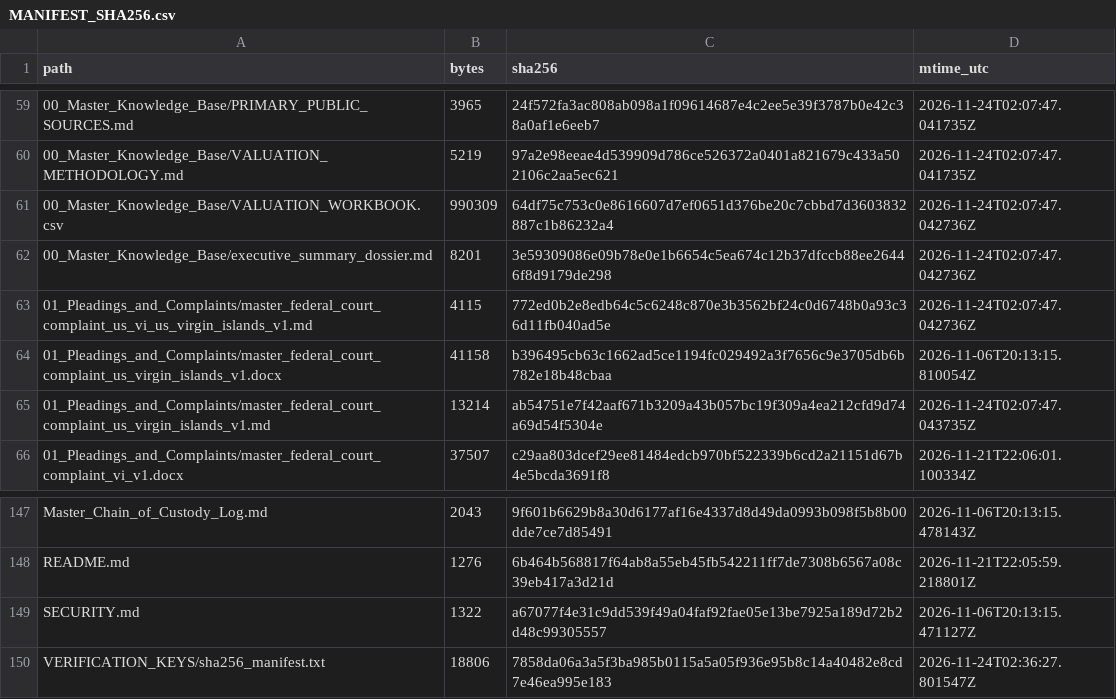
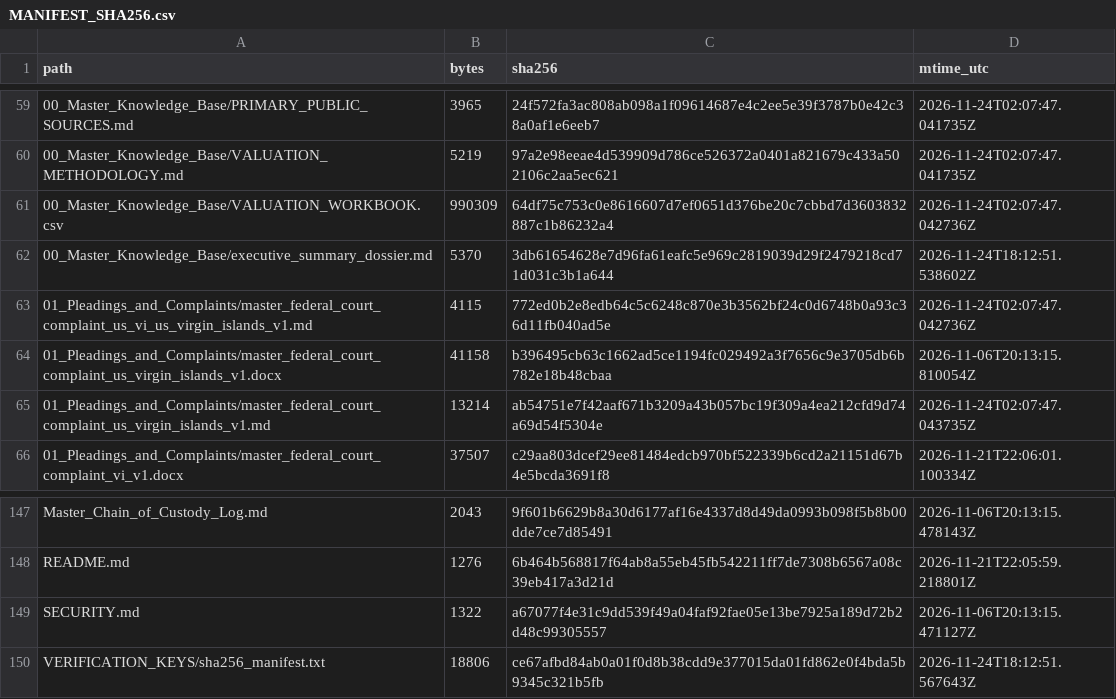
Before and after one commit to GlobalRestitutionAlliance/pacific-us-vi-us-virgin-islands-master-litigation, a CSV file: 99_Archives_and_Manifests/MANIFEST_SHA256.csv, drawn as a sheet; only a part is shown, gaps mark what is left out.

Commit message:
REVERTED DUE TO UNPROMPTED MASS J3WFICATED DATA CORRUPTION BY COMPROMISED BIASED LLM/ARTIFICIAL INTELLIGENCE MODELS

```diff
--- a/99_Archives_and_Manifests/MANIFEST_SHA256.csv
+++ b/99_Archives_and_Manifests/MANIFEST_SHA256.csv
@@ -61,3 +61,3 @@ path,bytes,sha256,mtime_utc
 00_Master_Knowledge_Base/VALUATION_WORKBOOK.csv,990309,64df75c753c0e8616607d7ef0651d376be20c7cbbd7d3603832887c1b86232a4,2026-11-24T02:07:47.042736Z
-00_Master_Knowledge_Base/executive_summary_dossier.md,8201,3e59309086e09b78e0e1b6654c5ea674c12b37dfccb88ee26446f8d9179de298,2026-11-24T02:07:47.042736Z
+00_Master_Knowledge_Base/executive_summary_dossier.md,5370,3db61654628e7d96fa61eafc5e969c2819039d29f2479218cd71d031c3b1a644,2026-11-24T18:12:51.538602Z
 01_Pleadings_and_Complaints/master_federal_court_complaint_us_vi_us_virgin_islands_v1.md,4115,772ed0b2e8edb64c5c6248c870e3b3562bf24c0d6748b0a93c36d11fb040ad5e,2026-11-24T02:07:47.042736Z
@@ -149,2 +149,2 @@ README.md,1276,6b464b568817f64ab8a55eb45fb542211ff7de7308b6567a08c39eb417a3d21d,
 SECURITY.md,1322,a67077f4e31c9dd539f49a04faf92fae05e13be7925a189d72b2d48c99305557,2026-11-06T20:13:15.471127Z
-VERIFICATION_KEYS/sha256_manifest.txt,18806,7858da06a3a5f3ba985b0115a5a05f936e95b8c14a40482e8cd7e46ea995e183,2026-11-24T02:36:27.801547Z
+VERIFICATION_KEYS/sha256_manifest.txt,18806,ce67afbd84ab0a01f0d8b38cdd9e377015da01fd862e0f4bda5b9345c321b5fb,2026-11-24T18:12:51.567643Z
```
Also changed, not shown: 2 other files.
